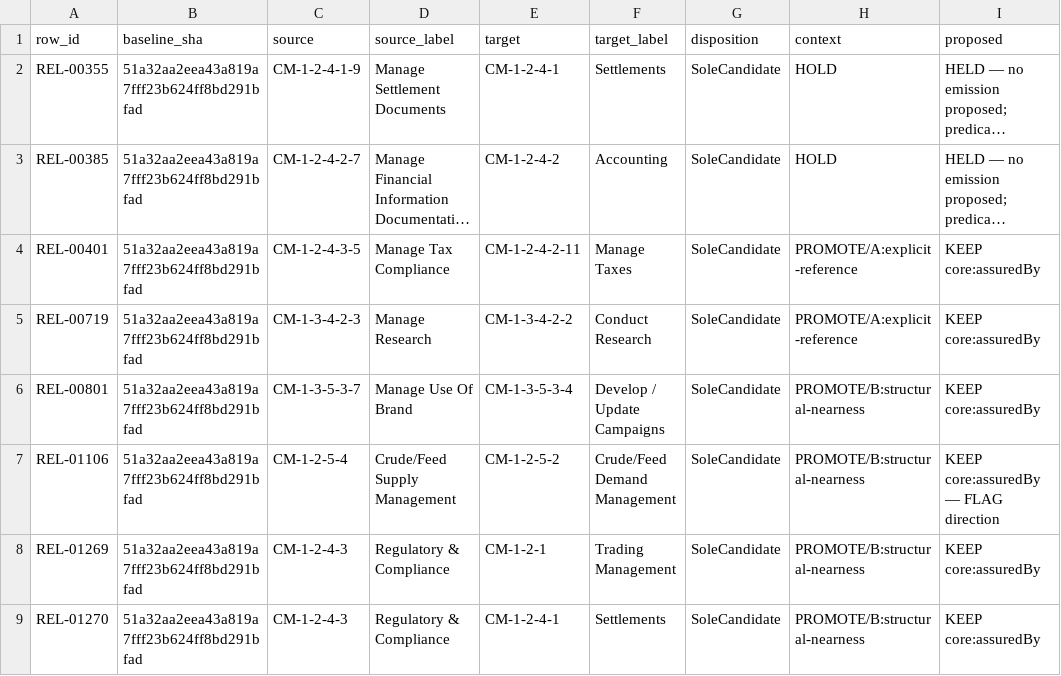
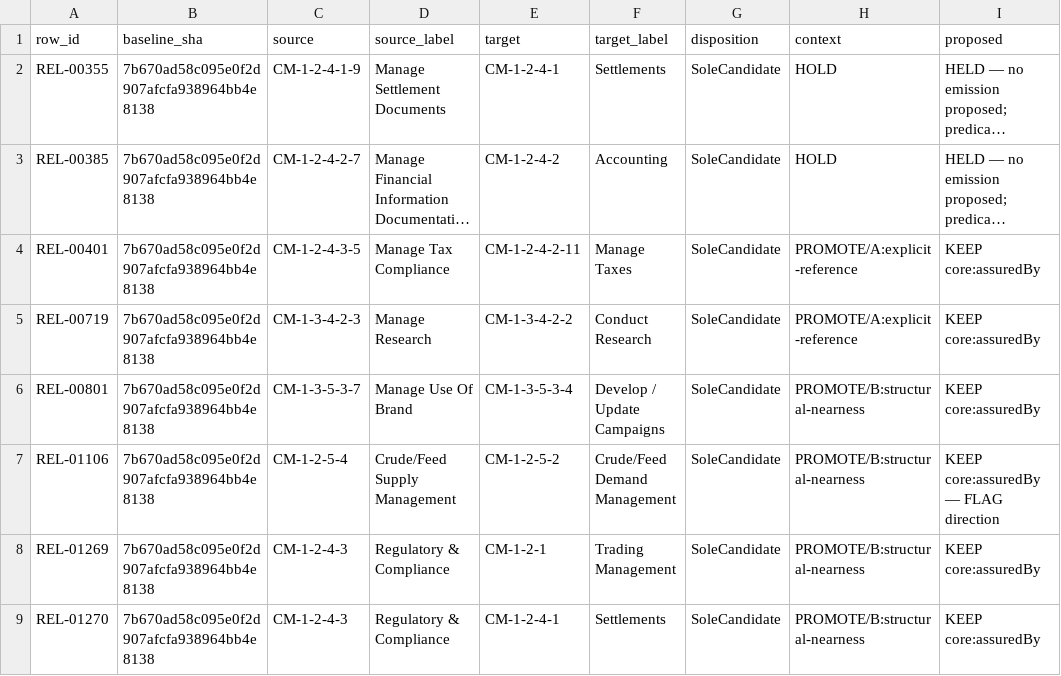
Before and after one commit to aadehamid/enterprise-performance-model, a CSV file: business_architecture/ontology/step4/assures-review.csv, drawn as a sheet; only a part is shown; long unchanged cells end in …; the diff names each change by its address in the sheet, - before the commit and + after, or states it on an @@ line.

```diff
--- a/business_architecture/ontology/step4/assures-review.csv
+++ b/business_architecture/ontology/step4/assures-review.csv
-B2:B9 (baseline_sha): 51a32aa2eea43a819a7fff23b624ff8bd291bfad
+B2:B9 (baseline_sha): 7b670ad58c095e0f2d907afcfa938964bb4e8138
```
Also changed, not shown: business_architecture/ontology/step4/enables-review.csv, business_architecture/ontology/step4/label-report/label-dispositions-v1.2.csv, 8 other files.
